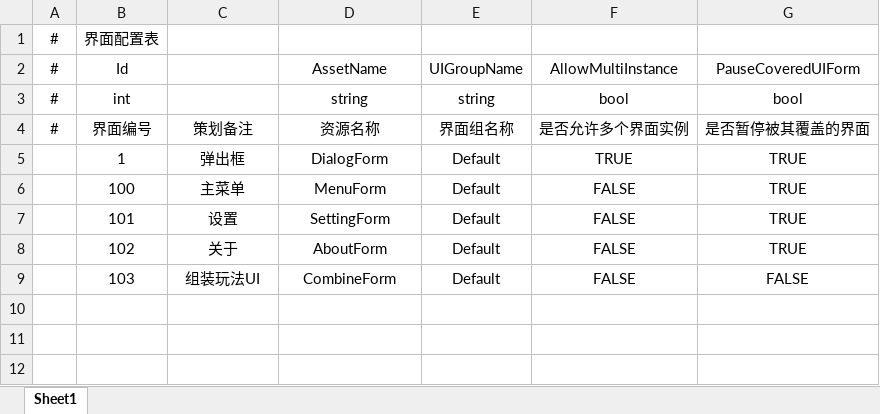
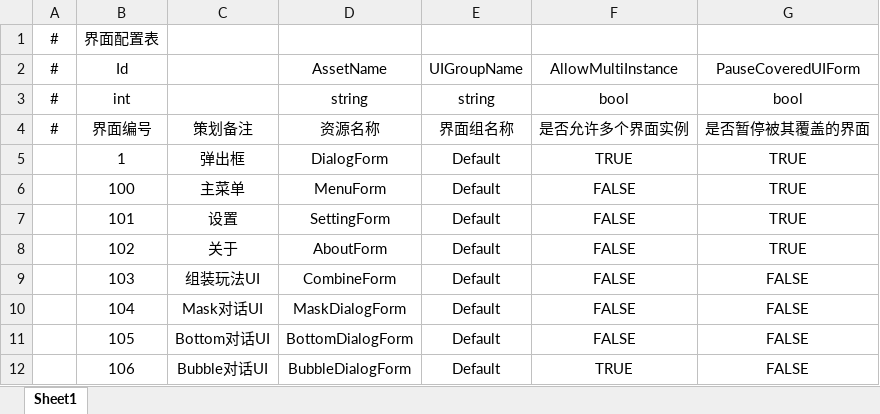
Before and after one commit to SepComet/Biography-of-Li-Jian, an Excel workbook: 数据表/UIForm.xlsx, sheet Sheet1, drawn as a sheet; values as stored, in another font and other column widths than the file's, no borders; the diff names each change by its address in the sheet, - before the commit and + after, or states it on an @@ line.

```diff
--- a/数据表/UIForm.xlsx (sheet Sheet1)
+++ b/数据表/UIForm.xlsx (sheet Sheet1)
+row 10:  | 104 | Mask对话UI | MaskDialogForm | Default | FALSE | FALSE
+row 11:  | 105 | Bottom对话UI | BottomDialogForm | Default | FALSE | FALSE
+row 12:  | 106 | Bubble对话UI | BubbleDialogForm | Default | TRUE | FALSE
```
Also changed, not shown: 数据表/DialogLine.xlsx, 44 other files.
